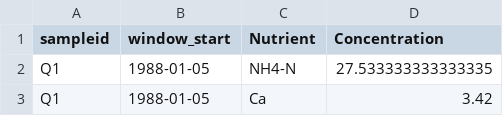
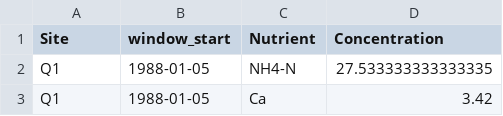
Before and after one commit to gitanjali1024/gps214final, a CSV file: output/output.csv, drawn as a sheet; only a part is shown.

```diff
--- a/output/output.csv
+++ b/output/output.csv
@@ -1,2 +1,2 @@
-sampleid,window_start,Nutrient,Concentration
+Site,window_start,Nutrient,Concentration
 Q1,1988-01-05,NH4-N,27.533333333333335
```
Also changed, not shown: 21 other files.
